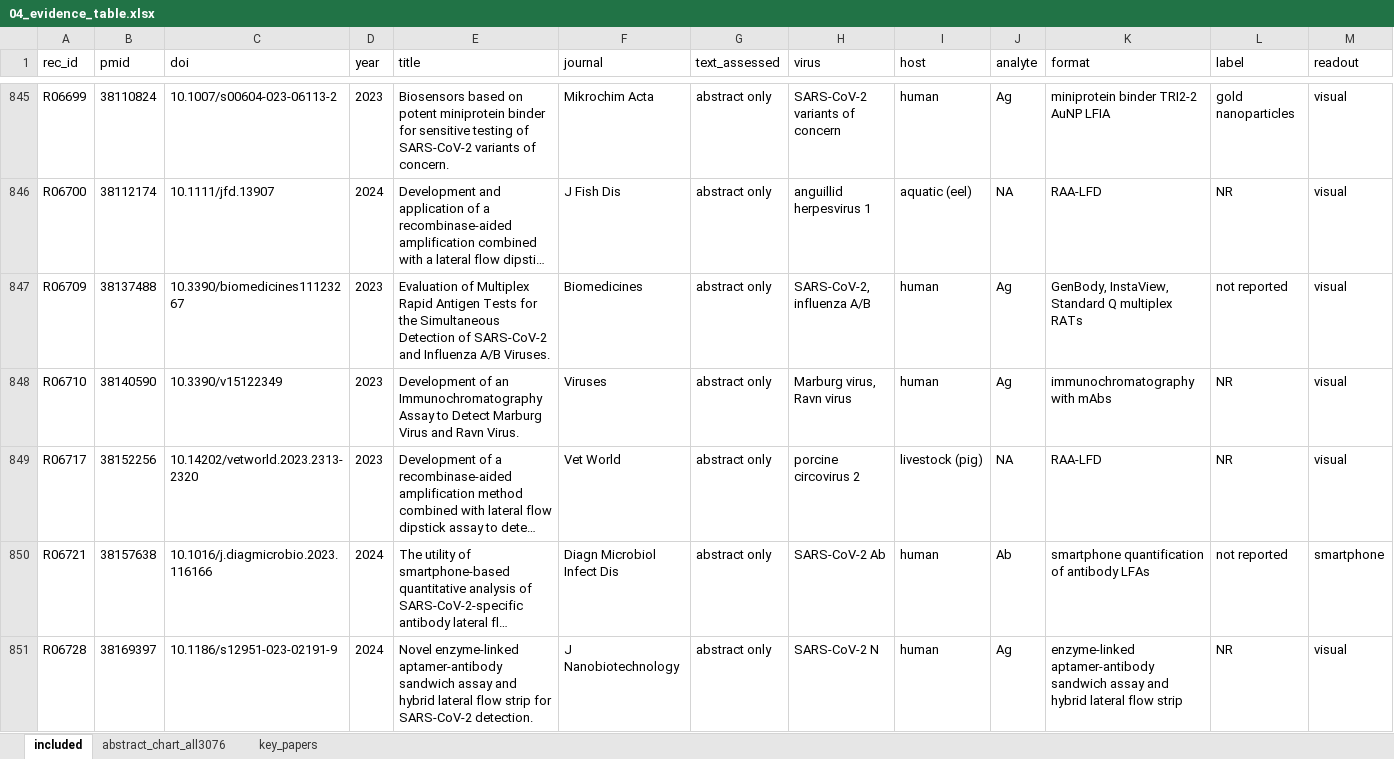
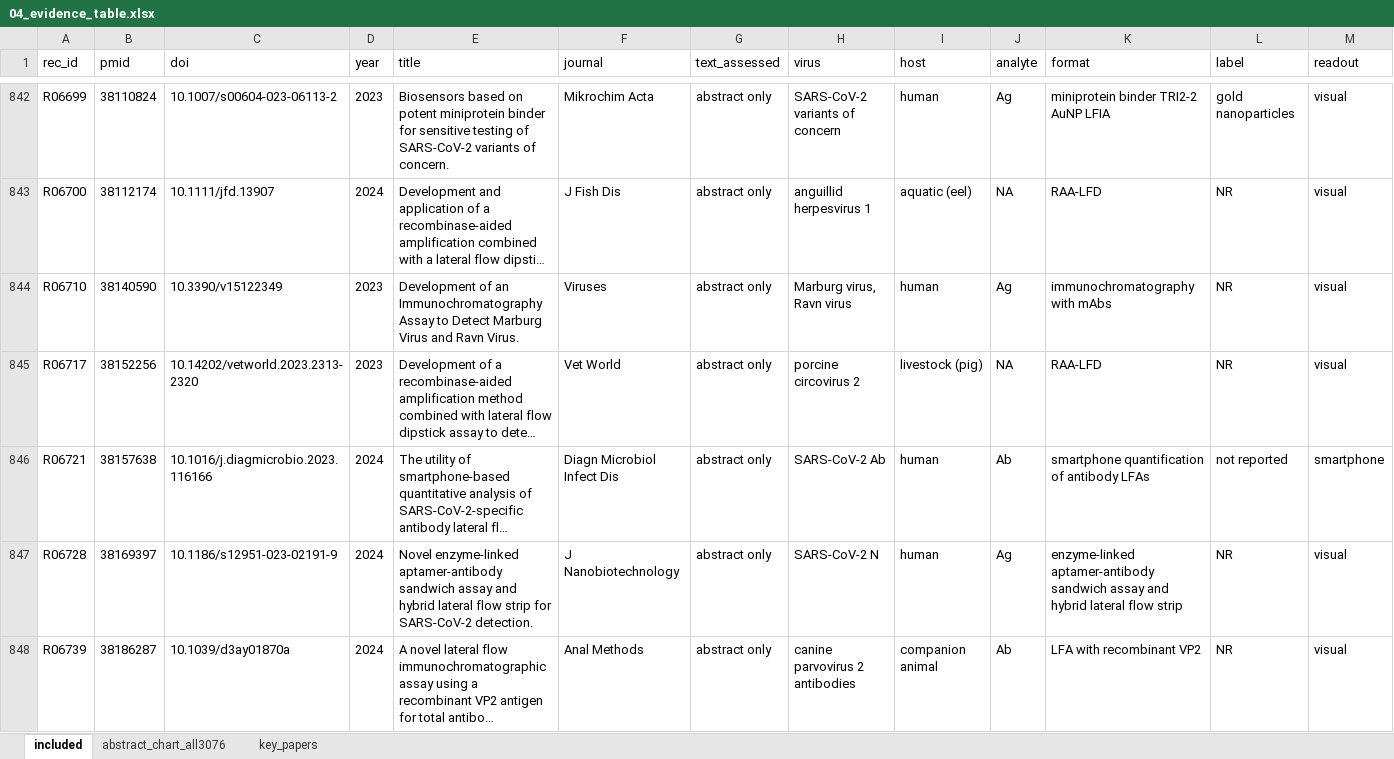
Before and after one commit to nazaninkhazali/R_train, an Excel workbook: lfa-review/04_evidence_table.xlsx, sheet included, drawn as a sheet; only a part is shown, gaps mark what is left out; the shorter side is filled out with more unchanged rows; long unchanged cells end in …; values as stored, in another font and other column widths than the file's, no borders; rows hold the shown columns only; the diff covers the shown part only; the diff names each change by its address in the sheet, - before the commit and + after, or states it on an @@ line.

```diff
--- a/lfa-review/04_evidence_table.xlsx (sheet included)
+++ b/lfa-review/04_evidence_table.xlsx (sheet included)
-row 847: R06709 | 38137488 | 10.3390/biomedicines11123267 | 2023 | Evaluation of Multiplex Rapid Antigen Tests for the Simultaneous Detection of SARS-CoV-2 and Influenza A/B Viruses. | Biomedicines | abstract only | SARS-CoV-2, influenza A/B | human | Ag | GenBody, InstaView, Standard Q multiplex RATs | not reported | visual
```
Also changed, not shown: 14 removed rows elsewhere in this sheet, 3 other files.
